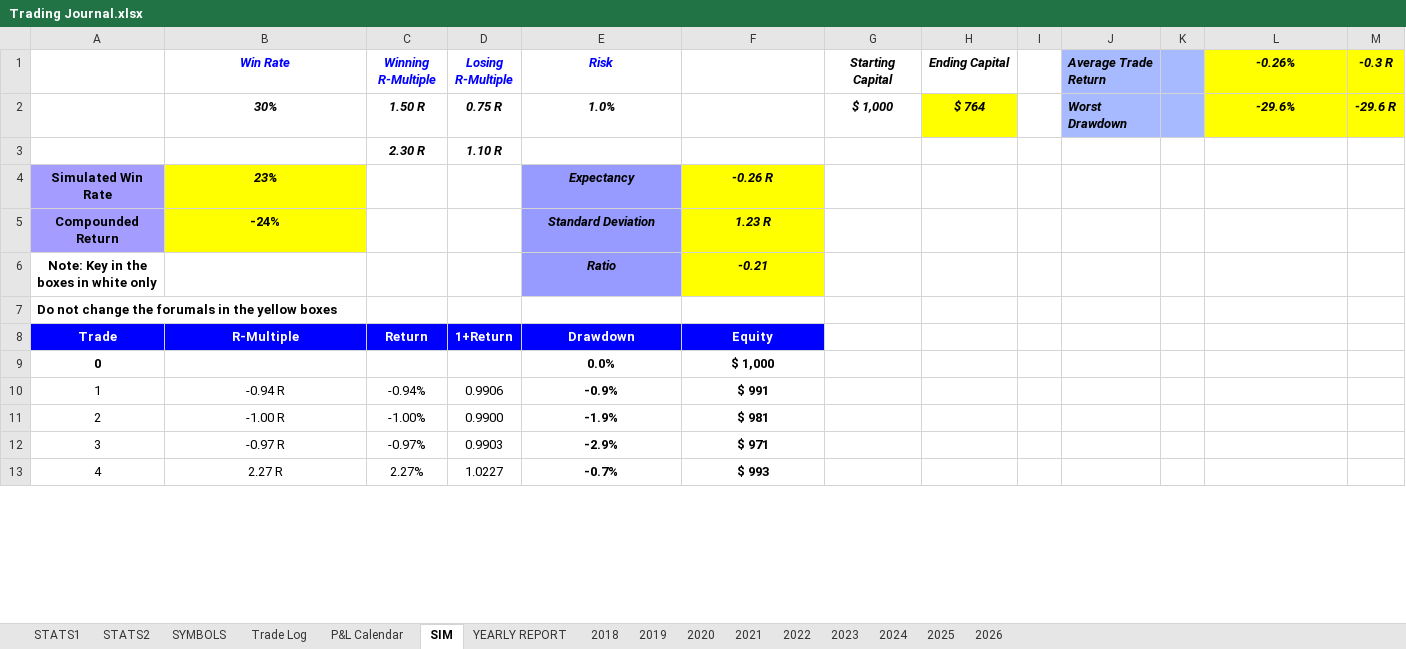
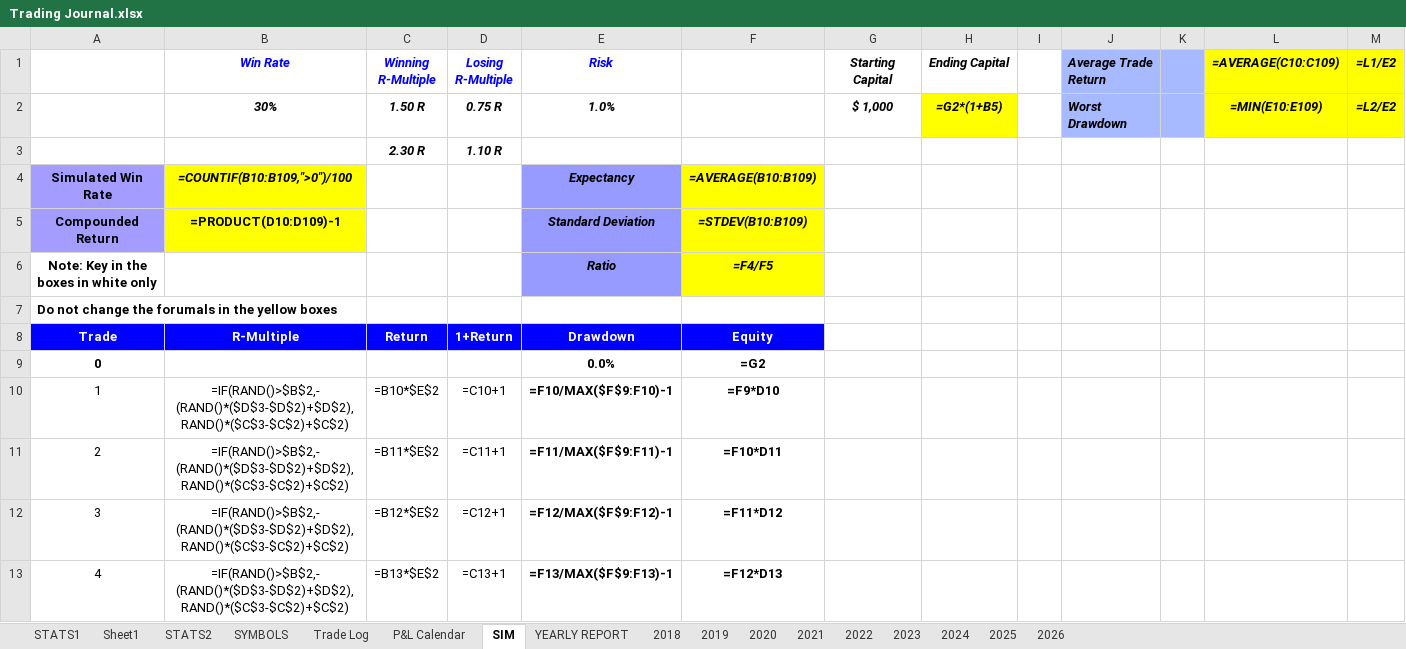
Before and after one commit to alexpsym/CODEX, an Excel workbook: journal/Trading Journal.xlsx, sheet SIM, drawn as a sheet; only a part is shown; values as stored, in another font and other column widths than the file's, no borders; formulas without a stored value are shown as written; charts and pictures and conditional formats not drawn; the diff covers the shown part only; the diff names each change by its address in the sheet, - before the commit and + after, or states it on an @@ line.

Commit message:
Update trading journal state

```diff
--- a/journal/Trading Journal.xlsx (sheet SIM)
+++ b/journal/Trading Journal.xlsx (sheet SIM)
+sheet tab: Sheet1
-L1: -0.26%
+L1: =AVERAGE(C10:C109)
-M1: -0.3 R
+M1: =L1/E2
-H2 (Ending Capital): $ 764
+H2 (Ending Capital): =G2*(1+B5)
-L2 (=AVERAGE(C10:C109)): -29.6%
+L2 (=AVERAGE(C10:C109)): =MIN(E10:E109)
-M2 (=L1/E2): -29.6 R
+M2 (=L1/E2): =L2/E2
-B4 (Win Rate): 23%
+B4 (Win Rate): =COUNTIF(B10:B109,">0")/100
-F4: -0.26 R
+F4: =AVERAGE(B10:B109)
-B5 (Win Rate): -24%
+B5 (Win Rate): =PRODUCT(D10:D109)-1
-F5: 1.23 R
+F5: =STDEV(B10:B109)
-F6: -0.21
+F6: =F4/F5
-F9: $ 1,000
+F9: =G2
-B10 (Win Rate): -0.94 R
+B10 (Win Rate): =IF(RAND()>$B$2,-(RAND()*($D$3-$D$2)+$D$2),RAND()*($C$3-$C$2)+$C$2)
-C10 (Winning R-Multiple): -0.94%
+C10 (Winning R-Multiple): =B10*$E$2
-D10 (Losing R-Multiple): 0.9906
+D10 (Losing R-Multiple): =C10+1
-E10 (Risk): -0.9%
+E10 (Risk): =F10/MAX($F$9:F10)-1
-F10: $ 991
+F10: =F9*D10
-B11 (Win Rate): -1.00 R
+B11 (Win Rate): =IF(RAND()>$B$2,-(RAND()*($D$3-$D$2)+$D$2),RAND()*($C$3-$C$2)+$C$2)
-C11 (Winning R-Multiple): -1.00%
+C11 (Winning R-Multiple): =B11*$E$2
-D11 (Losing R-Multiple): 0.9900
+D11 (Losing R-Multiple): =C11+1
-E11 (Risk): -1.9%
+E11 (Risk): =F11/MAX($F$9:F11)-1
-F11: $ 981
+F11: =F10*D11
-B12 (Win Rate): -0.97 R
+B12 (Win Rate): =IF(RAND()>$B$2,-(RAND()*($D$3-$D$2)+$D$2),RAND()*($C$3-$C$2)+$C$2)
-C12 (Winning R-Multiple): -0.97%
+C12 (Winning R-Multiple): =B12*$E$2
-D12 (Losing R-Multiple): 0.9903
+D12 (Losing R-Multiple): =C12+1
-E12 (Risk): -2.9%
+E12 (Risk): =F12/MAX($F$9:F12)-1
-F12: $ 971
+F12: =F11*D12
-B13 (Win Rate): 2.27 R
+B13 (Win Rate): =IF(RAND()>$B$2,-(RAND()*($D$3-$D$2)+$D$2),RAND()*($C$3-$C$2)+$C$2)
-C13 (Winning R-Multiple): 2.27%
+C13 (Winning R-Multiple): =B13*$E$2
-D13 (Losing R-Multiple): 1.0227
+D13 (Losing R-Multiple): =C13+1
-E13 (Risk): -0.7%
+E13 (Risk): =F13/MAX($F$9:F13)-1
-F13: $ 993
+F13: =F12*D13
```
Also changed, not shown: 480 edited cells elsewhere in this sheet, charts or pictures.
